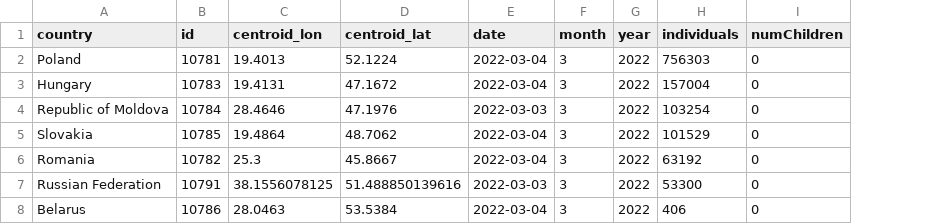
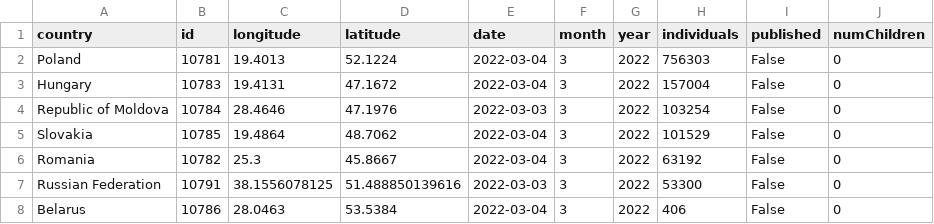
Before and after one commit to gridviz/ukraine-refugees, a CSV file: data/processed/ukraine_refugees_totals_countries.csv, drawn as a sheet; the diff names each change by its address in the sheet, - before the commit and + after, or states it on an @@ line.

Commit message:
data

```diff
--- a/data/processed/ukraine_refugees_totals_countries.csv
+++ b/data/processed/ukraine_refugees_totals_countries.csv
+column I (published), rows 2-8: all False
-C1: centroid_lon
+C1: longitude
-D1: centroid_lat
+D1: latitude
```
